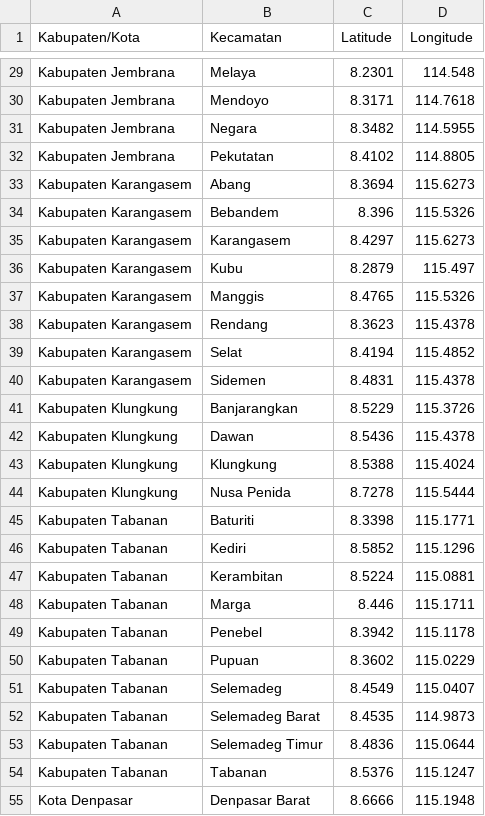
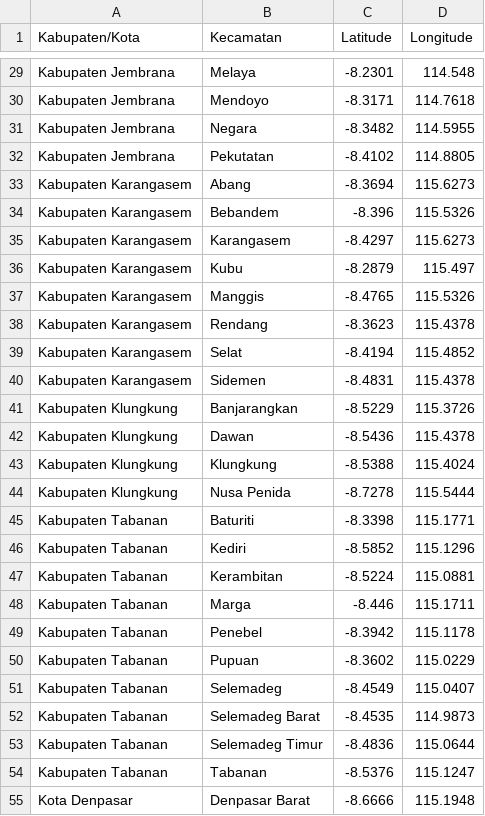
Before and after one commit to bluearticuno/Coursera_Capstone, a CSV file: Bali_Geospatial.csv, drawn as a sheet; only a part is shown, gaps mark what is left out; the diff covers the shown part only; the diff names each change by its address in the sheet, - before the commit and + after, or states it on an @@ line.

```diff
--- a/Bali_Geospatial.csv
+++ b/Bali_Geospatial.csv
-C29 (Latitude): 8.2301
+C29 (Latitude): -8.2301
-C30 (Latitude): 8.3171
+C30 (Latitude): -8.3171
-C31 (Latitude): 8.3482
+C31 (Latitude): -8.3482
-C32 (Latitude): 8.4102
+C32 (Latitude): -8.4102
-C33 (Latitude): 8.3694
+C33 (Latitude): -8.3694
-C34 (Latitude): 8.396
+C34 (Latitude): -8.396
-C35 (Latitude): 8.4297
+C35 (Latitude): -8.4297
-C36 (Latitude): 8.2879
+C36 (Latitude): -8.2879
-C37 (Latitude): 8.4765
+C37 (Latitude): -8.4765
-C38 (Latitude): 8.3623
+C38 (Latitude): -8.3623
-C39 (Latitude): 8.4194
+C39 (Latitude): -8.4194
-C40 (Latitude): 8.4831
+C40 (Latitude): -8.4831
-C41 (Latitude): 8.5229
+C41 (Latitude): -8.5229
-C42 (Latitude): 8.5436
+C42 (Latitude): -8.5436
-C43 (Latitude): 8.5388
+C43 (Latitude): -8.5388
-C44 (Latitude): 8.7278
+C44 (Latitude): -8.7278
-C45 (Latitude): 8.3398
+C45 (Latitude): -8.3398
-C46 (Latitude): 8.5852
+C46 (Latitude): -8.5852
-C47 (Latitude): 8.5224
+C47 (Latitude): -8.5224
-C48 (Latitude): 8.446
+C48 (Latitude): -8.446
-C49 (Latitude): 8.3942
+C49 (Latitude): -8.3942
-C50 (Latitude): 8.3602
+C50 (Latitude): -8.3602
-C51 (Latitude): 8.4549
+C51 (Latitude): -8.4549
-C52 (Latitude): 8.4535
+C52 (Latitude): -8.4535
-C53 (Latitude): 8.4836
+C53 (Latitude): -8.4836
-C54 (Latitude): 8.5376
+C54 (Latitude): -8.5376
-C55 (Latitude): 8.6666
+C55 (Latitude): -8.6666
```
Also changed, not shown: 30 edited cells elsewhere in this file.
